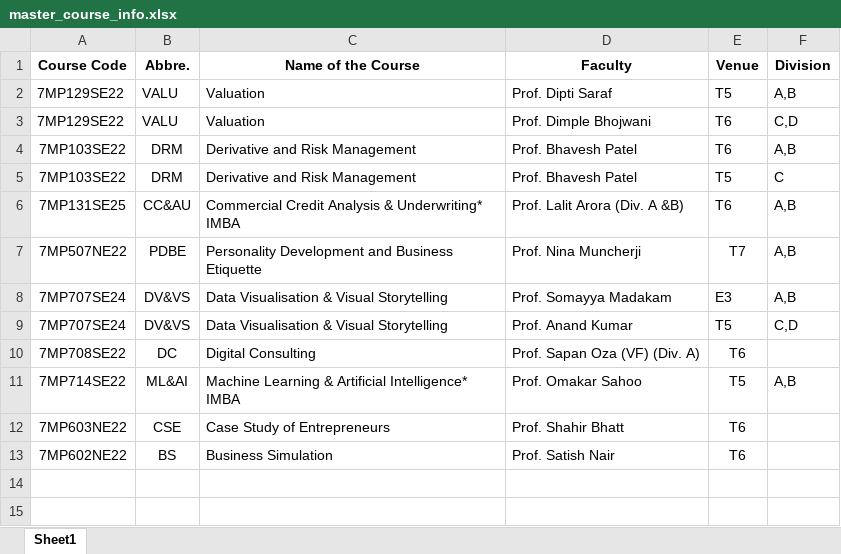
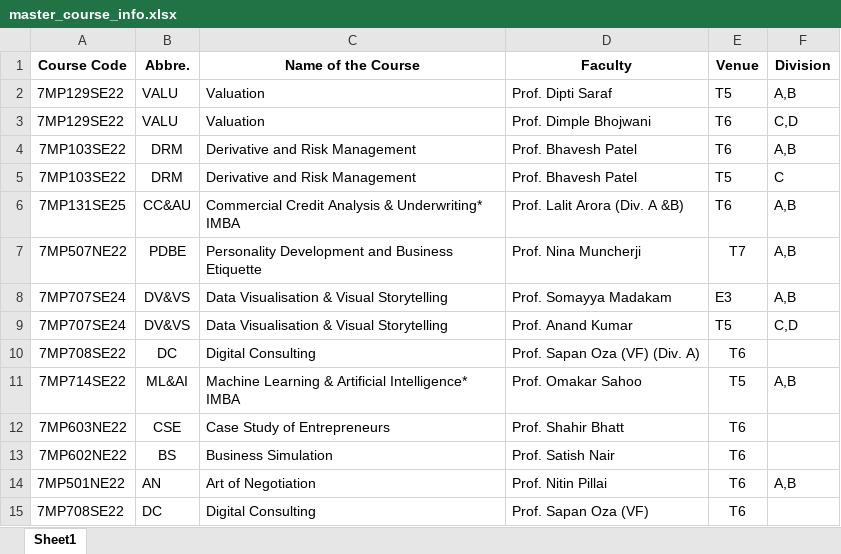
Before and after one commit to DhruvShrotriya/Nirma-Timetable, an Excel workbook: data/master_course_info.xlsx, sheet Sheet1, drawn as a sheet; values as stored, in another font and other column widths than the file's, no borders; the diff names each change by its address in the sheet, - before the commit and + after, or states it on an @@ line.

```diff
--- a/data/master_course_info.xlsx (sheet Sheet1)
+++ b/data/master_course_info.xlsx (sheet Sheet1)
+row 14: 7MP501NE22 | AN | Art of Negotiation | Prof. Nitin Pillai | T6 | A,B
+row 15: 7MP708SE22 | DC | Digital Consulting | Prof. Sapan Oza (VF) | T6
```
Also changed, not shown: 4 other files.
